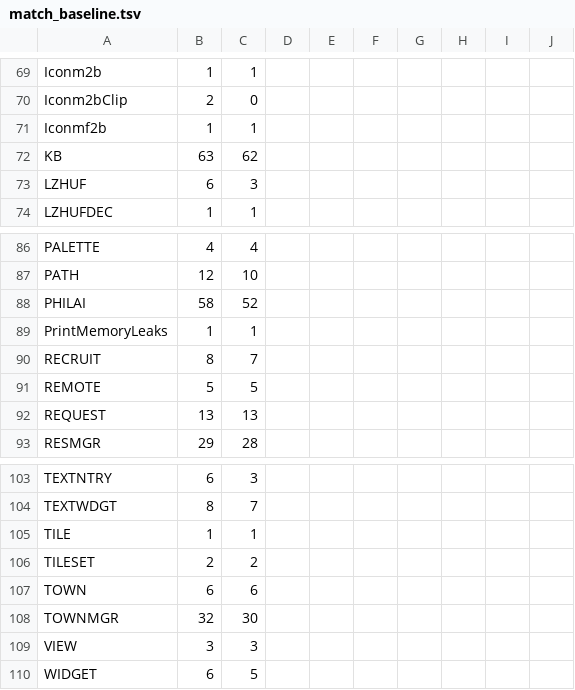
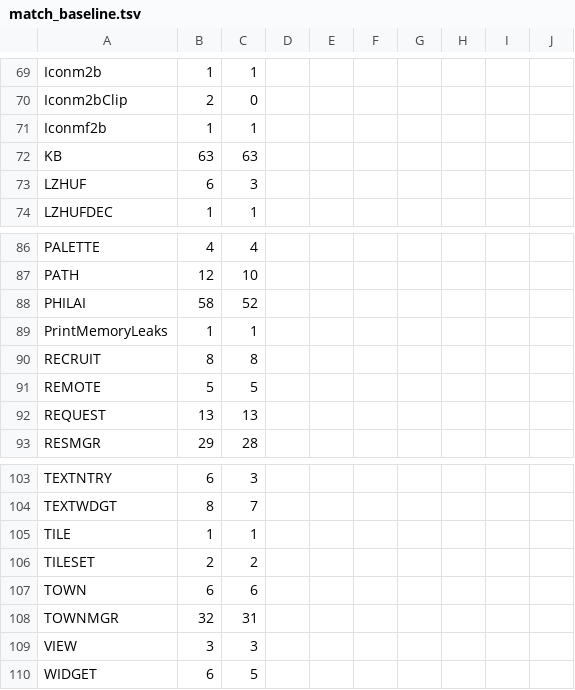
Before and after one commit to sushi-shi/homm1-decomp, a TSV file: config/match_baseline.tsv, drawn as a sheet; only a part is shown, gaps mark what is left out; the diff covers the shown part only.

```diff
--- a/config/match_baseline.tsv
+++ b/config/match_baseline.tsv
@@ -71,3 +71,3 @@ Iconm2bClip	2	0
 Iconmf2b	1	1
-KB	63	62
+KB	63	63
 LZHUF	6	3
@@ -89,3 +89,3 @@ PHILAI	58	52
 PrintMemoryLeaks	1	1
-RECRUIT	8	7
+RECRUIT	8	8
 REMOTE	5	5
@@ -107,3 +107,3 @@ TILESET	2	2
 TOWN	6	6
-TOWNMGR	32	30
+TOWNMGR	32	31
 VIEW	3	3
```
Also changed, not shown: 13 edited cells elsewhere in this file, 1 other file.
